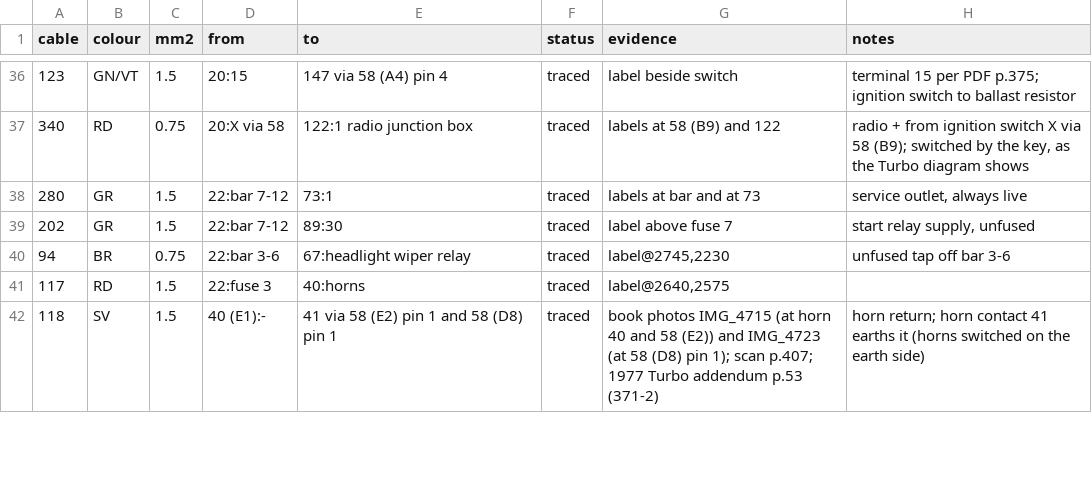
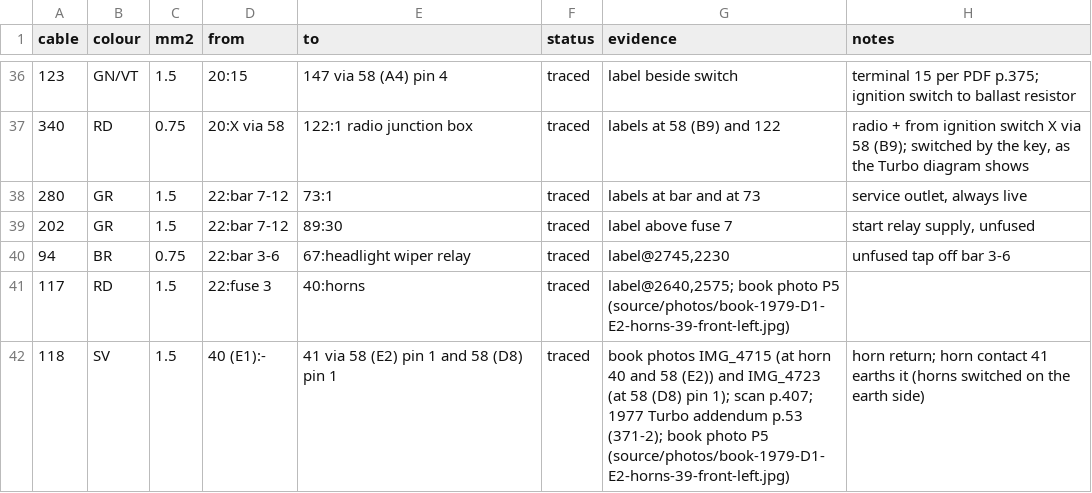
Before and after one commit to yeled/saab99-wiring, a CSV file: data/wires.csv, drawn as a sheet; only a part is shown, gaps mark what is left out; the diff covers the shown part only.

```diff
--- a/data/wires.csv
+++ b/data/wires.csv
@@ -40,3 +40,3 @@ cable,colour,mm2,from,to,status,evidence,notes
 94,BR,0.75,22:bar 3-6,67:headlight wiper relay,traced,"label@2745,2230",unfused tap off bar 3-6
-117,RD,1.5,22:fuse 3,40:horns,traced,"label@2640,2575",
-118,SV,1.5,40 (E1):-,41 via 58 (E2) pin 1 and 58 (D8) pin 1,traced,book photos IMG_4715 (at horn 40 and 58 (E2)) and IMG_4723 (at 58 (D8) pin 1); scan p.407; 1977 Turbo addendum p.53 (371-2),horn return; horn contact 41 earths it (horns switched on the earth side)
+117,RD,1.5,22:fuse 3,40:horns,traced,"label@2640,2575; book photo P5 (source/photos/book-1979-D1-E2-horns-39-front-left.jpg)",
+118,SV,1.5,40 (E1):-,41 via 58 (E2) pin 1 and 58 (D8) pin 1,traced,book photos IMG_4715 (at horn 40 and 58 (E2)) and IMG_4723 (at 58 (D8) pin 1); scan p.407; 1977 Turbo addendum p.53 (371-2); book photo P5 (source/photos/book-1979-D1-E2-horns-39-front-left.jpg),horn return; horn contact 41 earths it (horns switched on the earth side)
```
Also changed, not shown: 9 edited cells elsewhere in this file.
